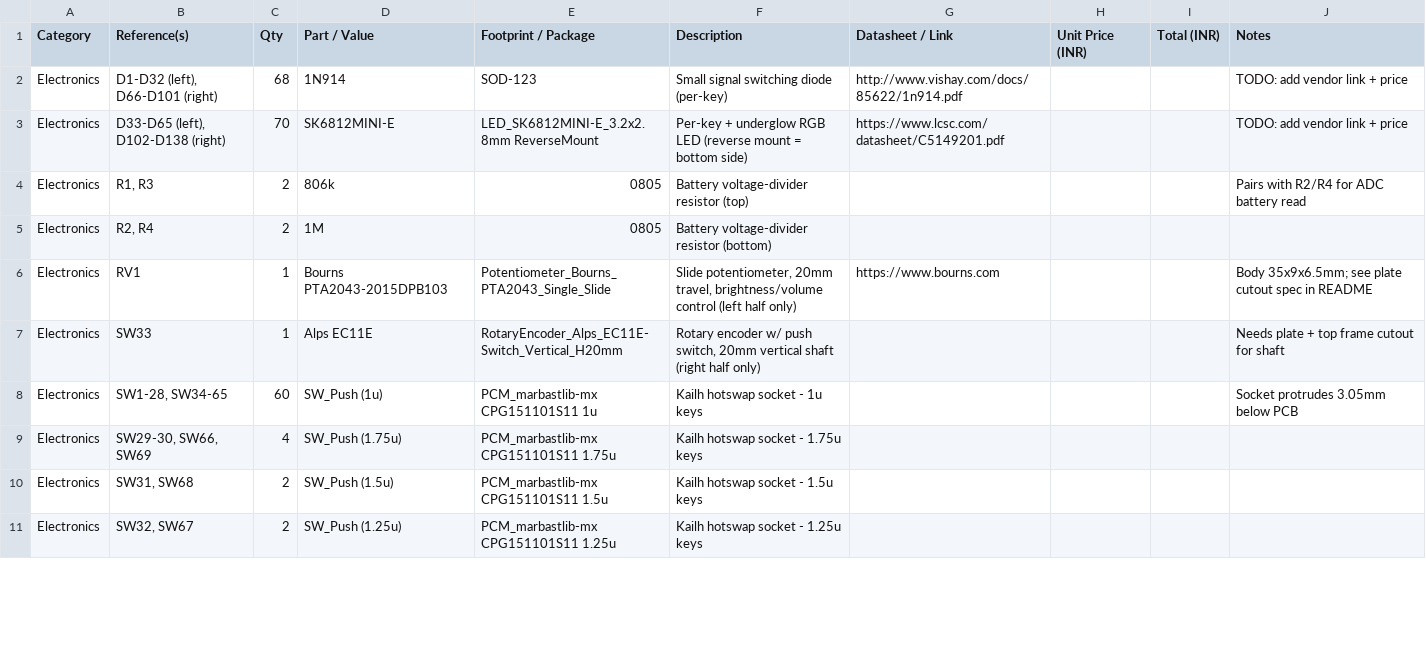
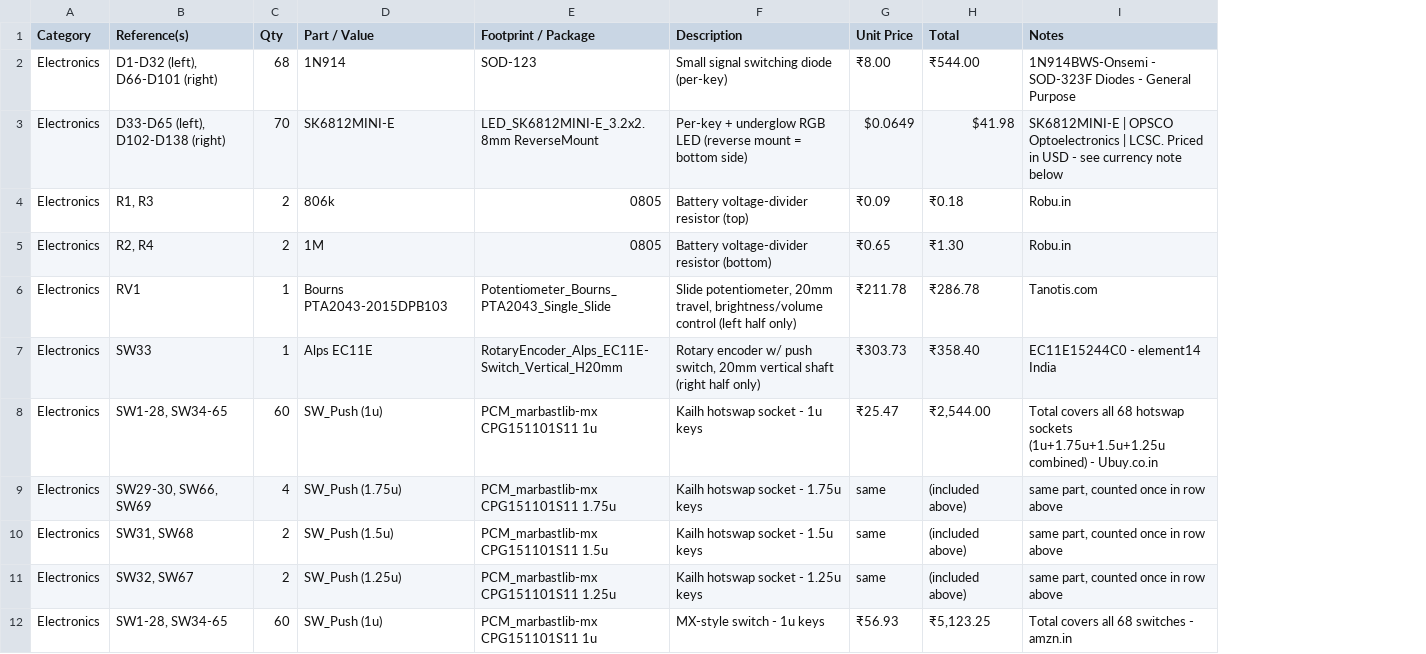
Before and after one commit to adonutartist/Cute-Cat-Split-Keeb, a CSV file: BOM.csv, drawn as a sheet; only a part is shown; removed rows and columns are numbered as before the commit, all else as after; the diff covers the shown part only; the diff names each change by its address in the sheet, - before the commit and + after, or states it on an @@ line.

```diff
--- a/BOM.csv
+++ b/BOM.csv
-column G (Datasheet / Link), rows 2-6: http://www.vishay.com/docs/85622/1n914.pdf | https://www.lcsc.com/datasheet/C5149201.pdf |  |  | https://www.bourns.com
-column H (Unit Price (INR)), empty
-column I (Total (INR)), empty
+column G (Unit Price), rows 2-11: ₹8.00 | $0.0649 | ₹0.09 | ₹0.65 | ₹211.78 | ₹303.73 | ₹25.47 | same | same | same
+column H (Total), rows 2-11: ₹544.00 | $41.98 | ₹0.18 | ₹1.30 | ₹286.78 | ₹358.40 | ₹2,544.00 | (included above) | (included above) | (included above)
-I2 (Notes): TODO: add vendor link + price
+I2 (Notes): 1N914BWS-Onsemi - SOD-323F Diodes - General Purpose
-I3 (Notes): TODO: add vendor link + price
+I3 (Notes): SK6812MINI-E | OPSCO Optoelectronics | LCSC. Priced in USD - see currency note below
-I4 (Notes): Pairs with R2/R4 for ADC battery read
+I4 (Notes): Robu.in
-I5 (Notes): (empty)
+I5 (Notes): Robu.in
-I6 (Notes): Body 35x9x6.5mm; see plate cutout spec in README
+I6 (Notes): Tanotis.com
-I7 (Notes): Needs plate + top frame cutout for shaft
+I7 (Notes): EC11E15244C0 - element14 India
-I8 (Notes): Socket protrudes 3.05mm below PCB
+I8 (Notes): Total covers all 68 hotswap sockets (1u+1.75u+1.5u+1.25u combined) - Ubuy.co.in
-I9:I11 (Notes): (empty)
+I9:I11 (Notes): same part, counted once in row above
+row 12: Electronics | SW1-28, SW34-65 | 60 | SW_Push (1u) | PCM_marbastlib-mx CPG151101S11 1u | MX-style switch - 1u keys | ₹56.93 | ₹5,123.25 | Total covers all 68 switches - amzn.in
```
Also changed, not shown: 10 added rows, 1 removed row and 24 edited cells elsewhere in this file, 12 other files.
